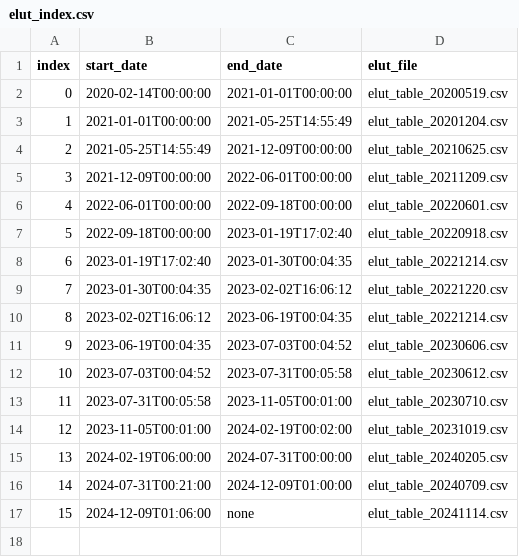
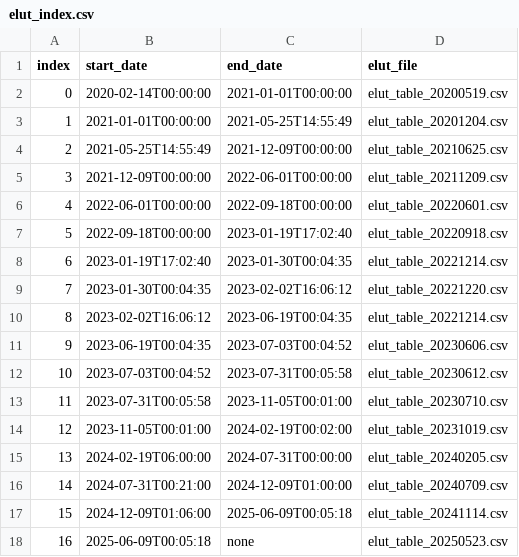
Before and after one commit to i4Ds/STIX-CONF, a CSV file: elut/elut_index.csv, drawn as a sheet.

Commit message:
Add elut_table_20250523.csv

```diff
--- a/elut/elut_index.csv
+++ b/elut/elut_index.csv
@@ -16,2 +16,3 @@ index, start_date, end_date, elut_file
 14, 2024-07-31T00:21:00, 2024-12-09T01:00:00, elut_table_20240709.csv
-15, 2024-12-09T01:06:00, none,elut_table_20241114.csv
+15, 2024-12-09T01:06:00, 2025-06-09T00:05:18, elut_table_20241114.csv
+16, 2025-06-09T00:05:18, none, elut_table_20250523.csv
```
Also changed, not shown: 1 other file.
